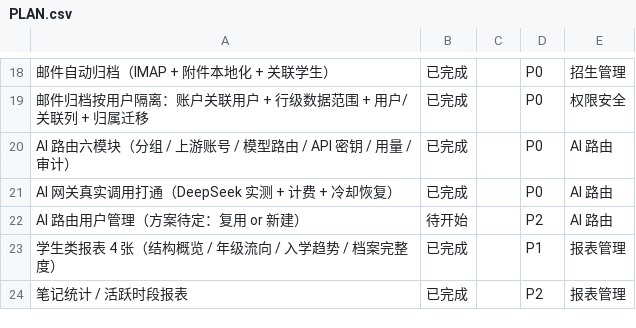
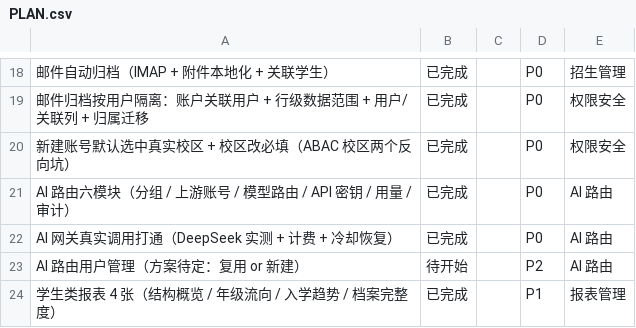
Before and after one commit to sunxufeng/acms, a CSV file: PLAN.csv, drawn as a sheet; only a part is shown, gaps mark what is left out; the shorter side is filled out with more unchanged rows.

Commit message:
docs(plan): 同步计划与归档 —— 校区默认值与必填（7 条）

```diff
--- a/PLAN.csv
+++ b/PLAN.csv
@@ -19,2 +19,3 @@
 邮件归档按用户隔离：账户关联用户 + 行级数据范围 + 用户/关联列 + 归属迁移,已完成,,P0,权限安全
+新建账号默认选中真实校区 + 校区改必填（ABAC 校区两个反向坑）,已完成,,P0,权限安全
 AI 路由六模块（分组 / 上游账号 / 模型路由 / API 密钥 / 用量 / 审计）,已完成,,P0,AI 路由
```
Also changed, not shown: 2 other files.
